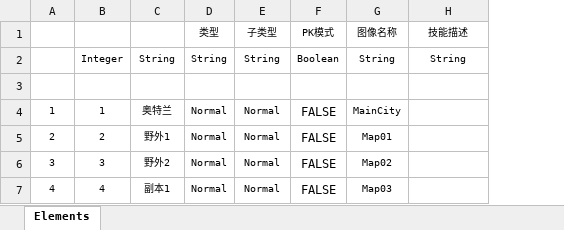
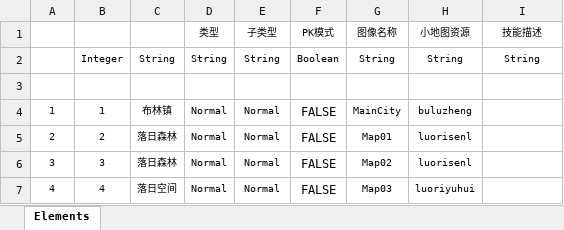
Before and after one commit to shilofel/mmorpg, an Excel workbook: Src/Data/Tables/MapDefine.xlsx, sheet Elements, drawn as a sheet; values as stored, in another font and other column widths than the file's, no borders; table styles not drawn; the diff names each change by its address in the sheet, - before the commit and + after, or states it on an @@ line.

```diff
--- a/Src/Data/Tables/MapDefine.xlsx (sheet Elements)
+++ b/Src/Data/Tables/MapDefine.xlsx (sheet Elements)
+column H (小地图资源), rows 2-7: String | MiniMap | buluzheng | luorisenl | luorisenl | luoriyuhui
-C4: 奥特兰
+C4: 布林镇
-C5: 野外1
+C5: 落日森林
-C6: 野外2
+C6: 落日森林
-C7: 副本1
+C7: 落日空间
```
Also changed, not shown: 50 other files.
